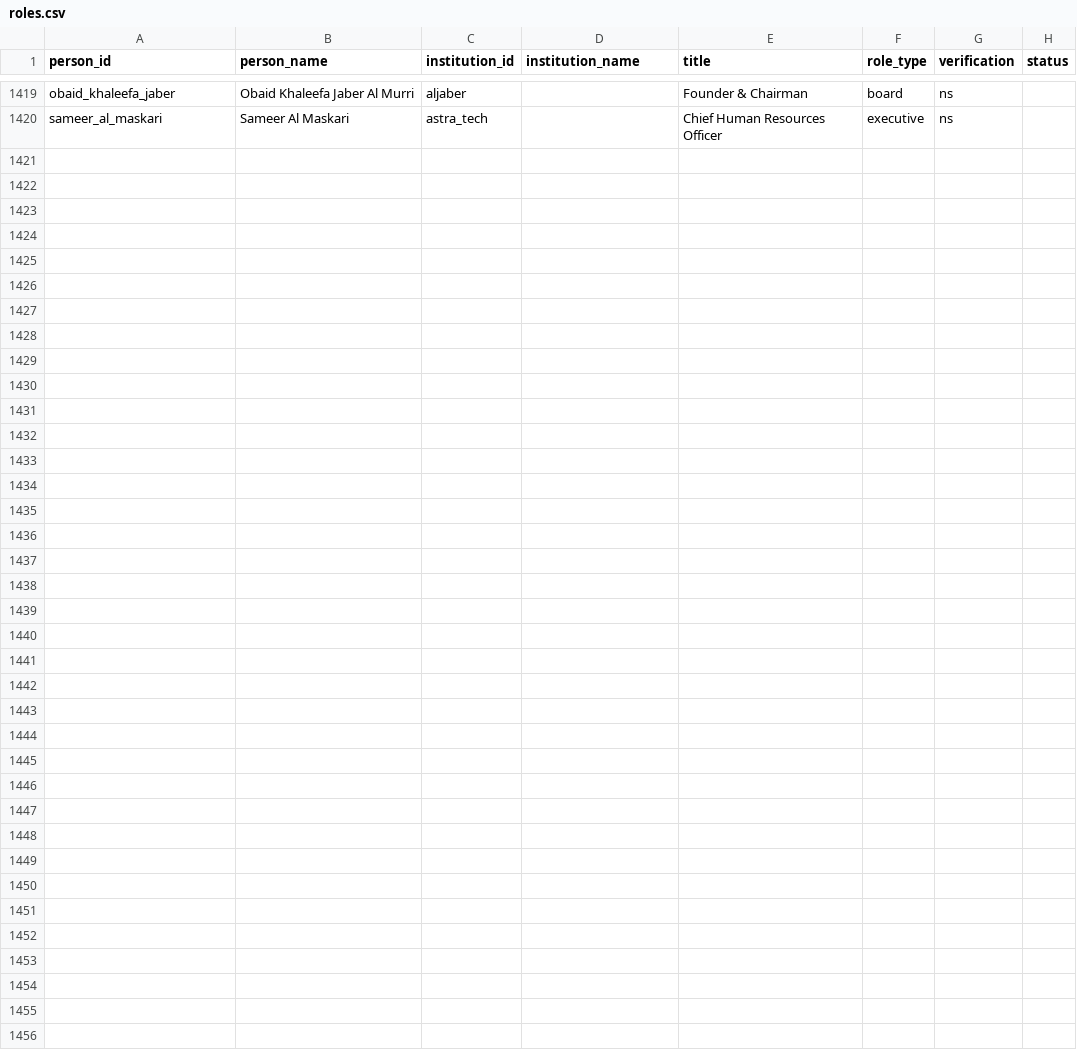
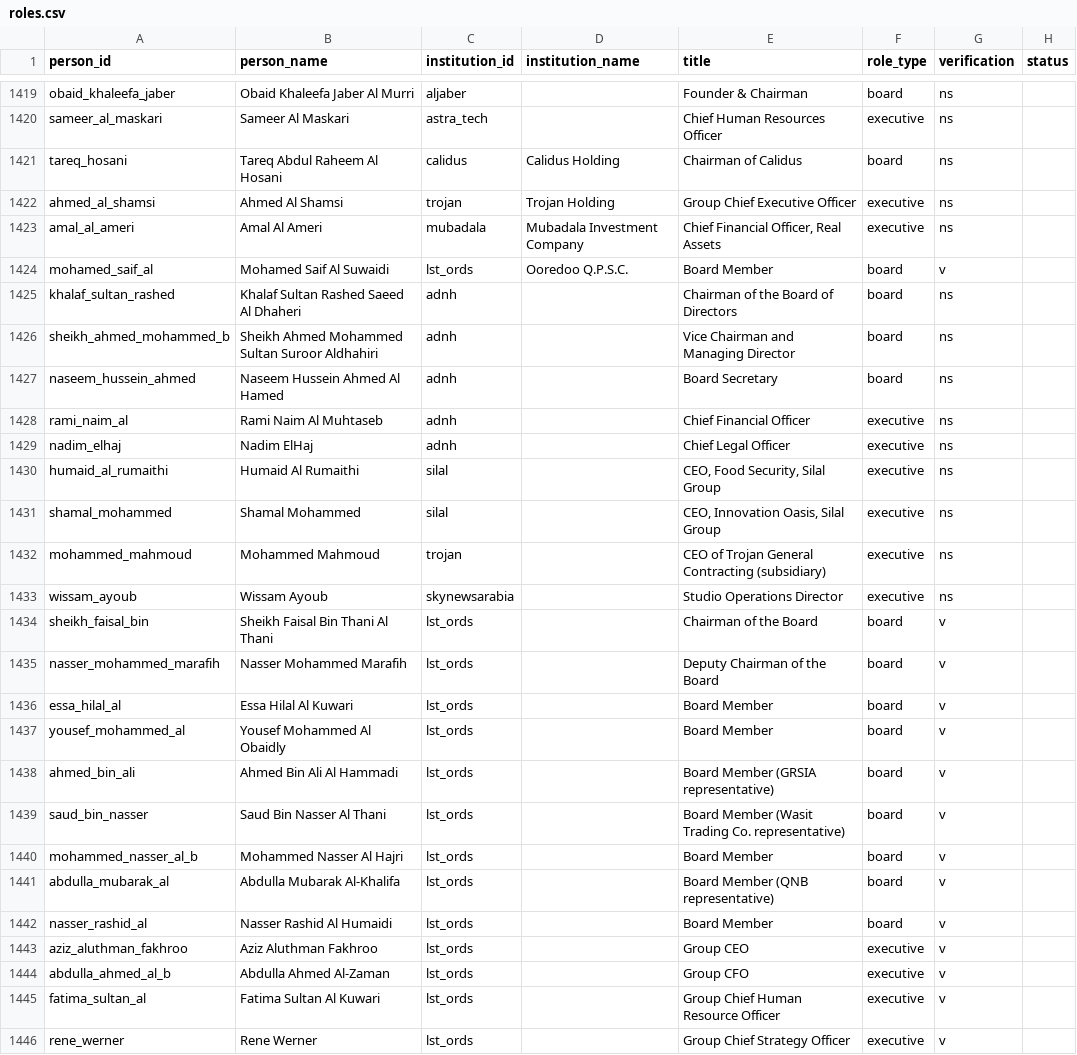
Before and after one commit to qizhangumich/power_network, a CSV file: data/roles.csv, drawn as a sheet; only a part is shown, gaps mark what is left out; the diff names each change by its address in the sheet, - before the commit and + after, or states it on an @@ line.

```diff
--- a/data/roles.csv
+++ b/data/roles.csv
+row 1421: tareq_hosani | Tareq Abdul Raheem Al Hosani | calidus | Calidus Holding | Chairman of Calidus | board | ns
+row 1422: ahmed_al_shamsi | Ahmed Al Shamsi | trojan | Trojan Holding | Group Chief Executive Officer | executive | ns
+row 1423: amal_al_ameri | Amal Al Ameri | mubadala | Mubadala Investment Company | Chief Financial Officer, Real Assets | executive | ns
+row 1424: mohamed_saif_al | Mohamed Saif Al Suwaidi | lst_ords | Ooredoo Q.P.S.C. | Board Member | board | v
+row 1425: khalaf_sultan_rashed | Khalaf Sultan Rashed Saeed Al Dhaheri | adnh |  | Chairman of the Board of Directors | board | ns
+row 1426: sheikh_ahmed_mohammed_b | Sheikh Ahmed Mohammed Sultan Suroor Aldhahiri | adnh |  | Vice Chairman and Managing Director | board | ns
+row 1427: naseem_hussein_ahmed | Naseem Hussein Ahmed Al Hamed | adnh |  | Board Secretary | board | ns
+row 1428: rami_naim_al | Rami Naim Al Muhtaseb | adnh |  | Chief Financial Officer | executive | ns
+row 1429: nadim_elhaj | Nadim ElHaj | adnh |  | Chief Legal Officer | executive | ns
+row 1430: humaid_al_rumaithi | Humaid Al Rumaithi | silal |  | CEO, Food Security, Silal Group | executive | ns
+row 1431: shamal_mohammed | Shamal Mohammed | silal |  | CEO, Innovation Oasis, Silal Group | executive | ns
+row 1432: mohammed_mahmoud | Mohammed Mahmoud | trojan |  | CEO of Trojan General Contracting (subsidiary) | executive | ns
+row 1433: wissam_ayoub | Wissam Ayoub | skynewsarabia |  | Studio Operations Director | executive | ns
+row 1434: sheikh_faisal_bin | Sheikh Faisal Bin Thani Al Thani | lst_ords |  | Chairman of the Board | board | v
+row 1435: nasser_mohammed_marafih | Nasser Mohammed Marafih | lst_ords |  | Deputy Chairman of the Board | board | v
+row 1436: essa_hilal_al | Essa Hilal Al Kuwari | lst_ords |  | Board Member | board | v
+row 1437: yousef_mohammed_al | Yousef Mohammed Al Obaidly | lst_ords |  | Board Member | board | v
+row 1438: ahmed_bin_ali | Ahmed Bin Ali Al Hammadi | lst_ords |  | Board Member (GRSIA representative) | board | v
+row 1439: saud_bin_nasser | Saud Bin Nasser Al Thani | lst_ords |  | Board Member (Wasit Trading Co. representative) | board | v
+row 1440: mohammed_nasser_al_b | Mohammed Nasser Al Hajri | lst_ords |  | Board Member | board | v
+row 1441: abdulla_mubarak_al | Abdulla Mubarak Al-Khalifa | lst_ords |  | Board Member (QNB representative) | board | v
+row 1442: nasser_rashid_al | Nasser Rashid Al Humaidi | lst_ords |  | Board Member | board | v
+row 1443: aziz_aluthman_fakhroo | Aziz Aluthman Fakhroo | lst_ords |  | Group CEO | executive | v
+row 1444: abdulla_ahmed_al_b | Abdulla Ahmed Al-Zaman | lst_ords |  | Group CFO | executive | v
+row 1445: fatima_sultan_al | Fatima Sultan Al Kuwari | lst_ords |  | Group Chief Human Resource Officer | executive | v
+row 1446: rene_werner | Rene Werner | lst_ords |  | Group Chief Strategy Officer | executive | v
```
Also changed, not shown: data/aka.csv, data/backfill_queue.csv, 27 other files.
